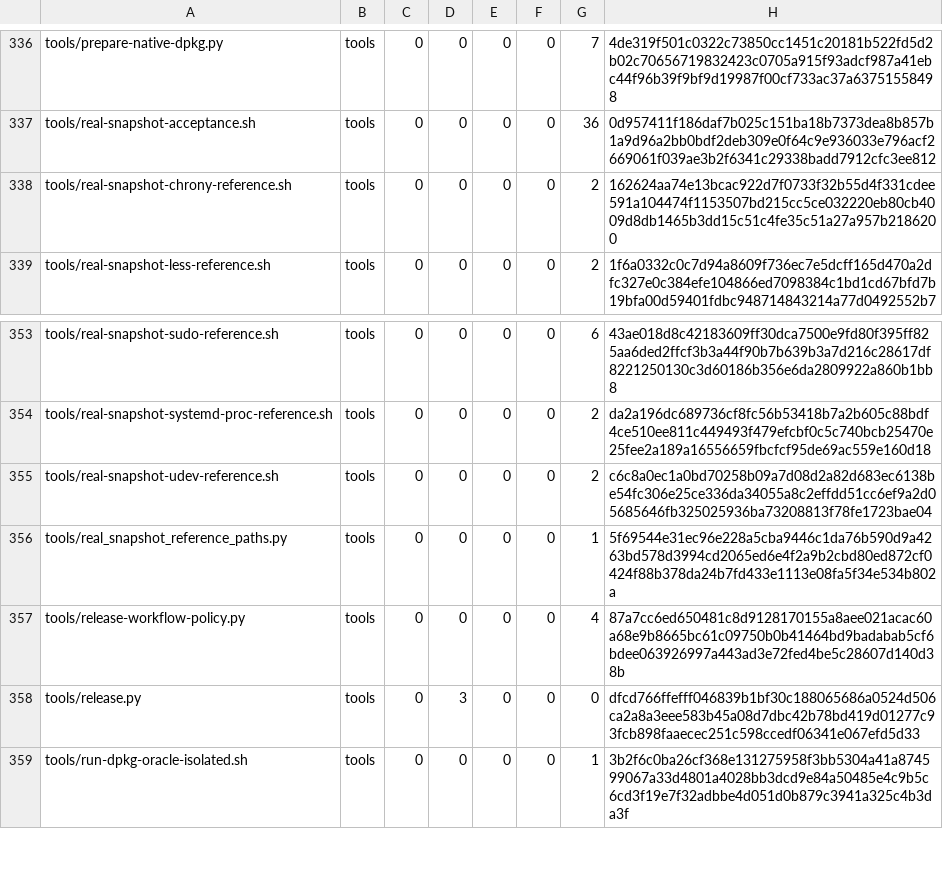
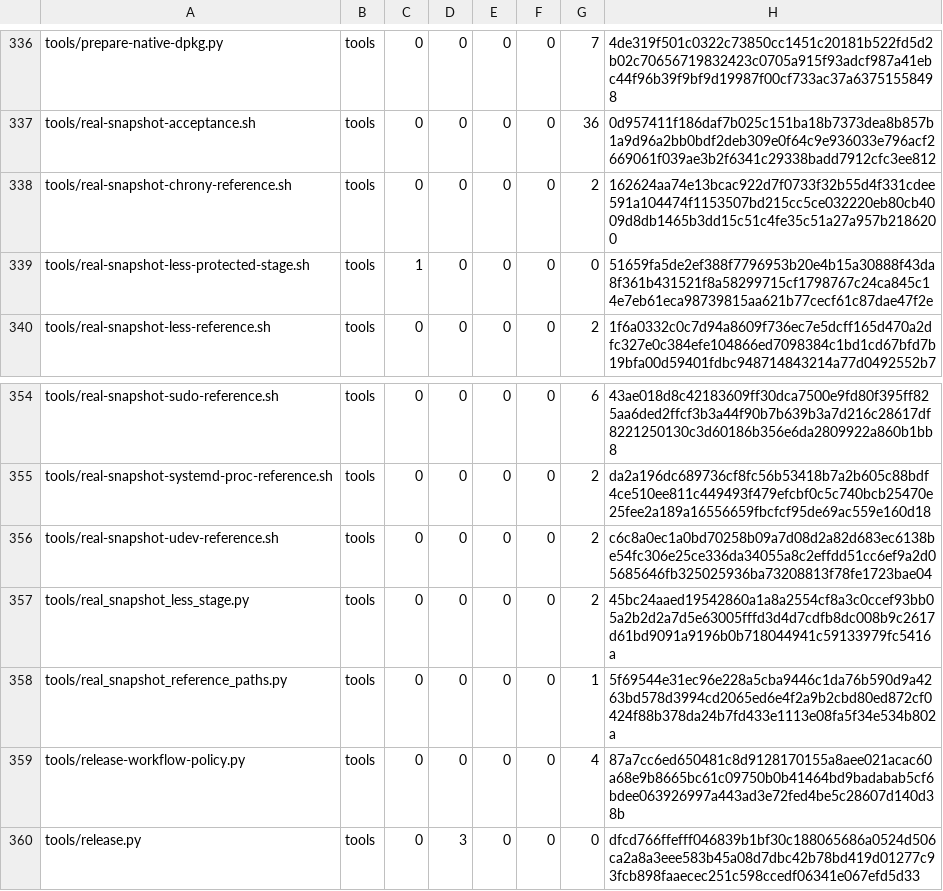
Before and after one commit to cataggar/debz, a TSV file: security/digest-inventory-v1.tsv, drawn as a sheet; only a part is shown, gaps mark what is left out; the shorter side is filled out with more unchanged rows.

```diff
--- a/security/digest-inventory-v1.tsv
+++ b/security/digest-inventory-v1.tsv
@@ -338,2 +338,3 @@ tools/real-snapshot-acceptance.sh	tools	0	0	0	0	36	0d957411f186daf7b025c151ba18b
 tools/real-snapshot-chrony-reference.sh	tools	0	0	0	0	2	162624aa74e13bcac922d7f0733f32b55d4f331cdee591a104474f1153507bd215cc5ce032220eb80cb4009d8db1465b3dd15c51c4fe35c51a27a957b2186200
+tools/real-snapshot-less-protected-stage.sh	tools	1	0	0	0	0	51659fa5de2ef388f7796953b20e4b15a30888f43da8f361b431521f8a58299715cf1798767c24ca845c14e7eb61eca98739815aa621b77cecf61c87dae47f2e
 tools/real-snapshot-less-reference.sh	tools	0	0	0	0	2	1f6a0332c0c7d94a8609f736ec7e5dcff165d470a2dfc327e0c384efe104866ed7098384c1bd1cd67bfd7b19bfa00d59401fdbc948714843214a77d0492552b7
@@ -355,2 +356,3 @@ tools/real-snapshot-systemd-proc-reference.sh	tools	0	0	0	0	2	da2a196dc689736cf8
 tools/real-snapshot-udev-reference.sh	tools	0	0	0	0	2	c6c8a0ec1a0bd70258b09a7d08d2a82d683ec6138be54fc306e25ce336da34055a8c2effdd51cc6ef9a2d05685646fb325025936ba73208813f78fe1723bae04
+tools/real_snapshot_less_stage.py	tools	0	0	0	0	2	45bc24aaed19542860a1a8a2554cf8a3c0ccef93bb05a2b2d2a7d5e63005fffd3d4d7cdfb8dc008b9c2617d61bd9091a9196b0b718044941c59133979fc5416a
 tools/real_snapshot_reference_paths.py	tools	0	0	0	0	1	5f69544e31ec96e228a5cba9446c1da76b590d9a4263bd578d3994cd2065ed6e4f2a9b2cbd80ed872cf0424f88b378da24b7fd433e1113e08fa5f34e534b802a
```
Also changed, not shown: 13 other files.
